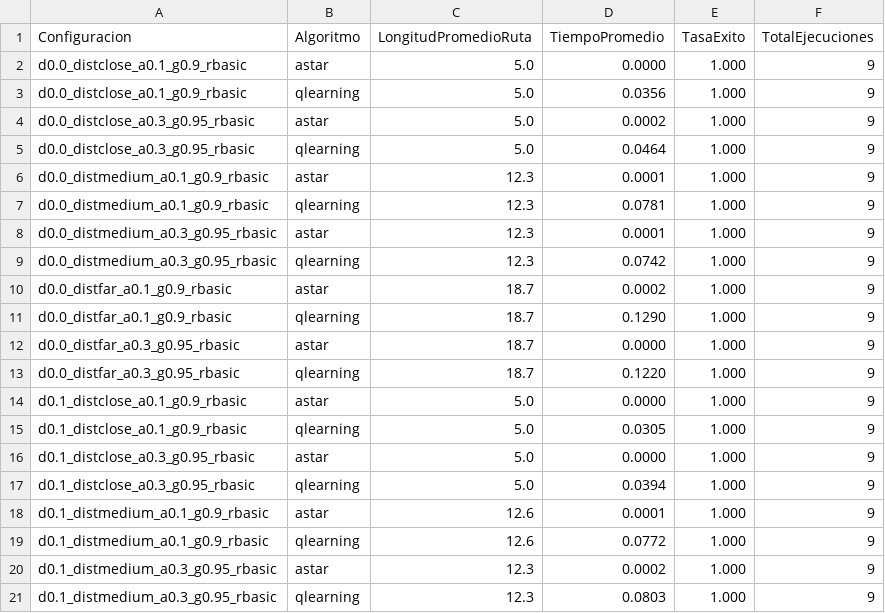
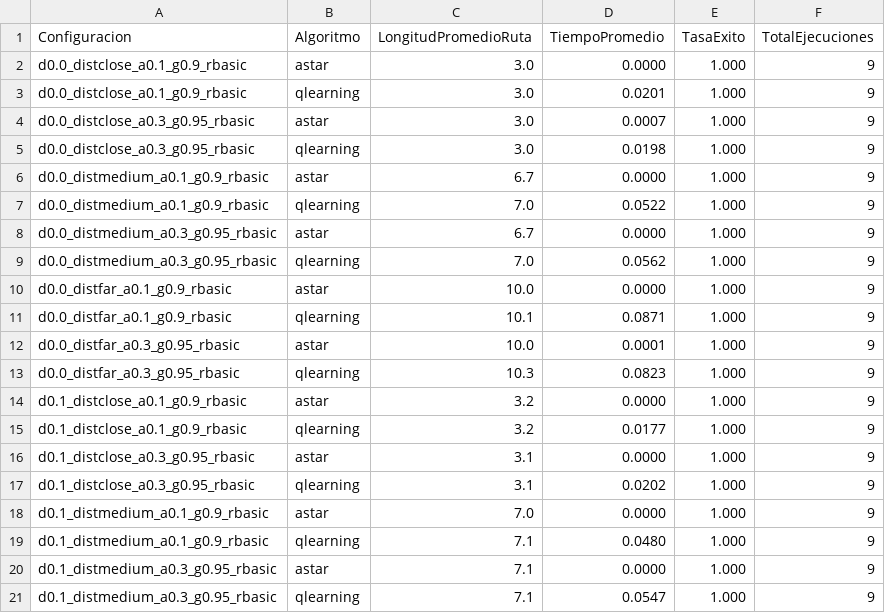
Before and after one commit to WernerHolters/TC2008B-Multiagentes, a CSV file: experiments/resumen_experimental.csv, drawn as a sheet; only a part is shown; the diff covers the shown part only.

Commit message:
feat(experiments): update to "8-vecinos"

```diff
--- a/experiments/resumen_experimental.csv
+++ b/experiments/resumen_experimental.csv
@@ -1,21 +1,21 @@
 Configuracion,Algoritmo,LongitudPromedioRuta,TiempoPromedio,TasaExito,TotalEjecuciones
-d0.0_distclose_a0.1_g0.9_rbasic,astar,5.0,0.0000,1.000,9
-d0.0_distclose_a0.1_g0.9_rbasic,qlearning,5.0,0.0356,1.000,9
-d0.0_distclose_a0.3_g0.95_rbasic,astar,5.0,0.0002,1.000,9
-d0.0_distclose_a0.3_g0.95_rbasic,qlearning,5.0,0.0464,1.000,9
-d0.0_distmedium_a0.1_g0.9_rbasic,astar,12.3,0.0001,1.000,9
-d0.0_distmedium_a0.1_g0.9_rbasic,qlearning,12.3,0.0781,1.000,9
-d0.0_distmedium_a0.3_g0.95_rbasic,astar,12.3,0.0001,1.000,9
-d0.0_distmedium_a0.3_g0.95_rbasic,qlearning,12.3,0.0742,1.000,9
-d0.0_distfar_a0.1_g0.9_rbasic,astar,18.7,0.0002,1.000,9
-d0.0_distfar_a0.1_g0.9_rbasic,qlearning,18.7,0.1290,1.000,9
-d0.0_distfar_a0.3_g0.95_rbasic,astar,18.7,0.0000,1.000,9
-d0.0_distfar_a0.3_g0.95_rbasic,qlearning,18.7,0.1220,1.000,9
-d0.1_distclose_a0.1_g0.9_rbasic,astar,5.0,0.0000,1.000,9
-d0.1_distclose_a0.1_g0.9_rbasic,qlearning,5.0,0.0305,1.000,9
-d0.1_distclose_a0.3_g0.95_rbasic,astar,5.0,0.0000,1.000,9
-d0.1_distclose_a0.3_g0.95_rbasic,qlearning,5.0,0.0394,1.000,9
-d0.1_distmedium_a0.1_g0.9_rbasic,astar,12.6,0.0001,1.000,9
-d0.1_distmedium_a0.1_g0.9_rbasic,qlearning,12.6,0.0772,1.000,9
-d0.1_distmedium_a0.3_g0.95_rbasic,astar,12.3,0.0002,1.000,9
-d0.1_distmedium_a0.3_g0.95_rbasic,qlearning,12.3,0.0803,1.000,9
+d0.0_distclose_a0.1_g0.9_rbasic,astar,3.0,0.0000,1.000,9
+d0.0_distclose_a0.1_g0.9_rbasic,qlearning,3.0,0.0201,1.000,9
+d0.0_distclose_a0.3_g0.95_rbasic,astar,3.0,0.0007,1.000,9
+d0.0_distclose_a0.3_g0.95_rbasic,qlearning,3.0,0.0198,1.000,9
+d0.0_distmedium_a0.1_g0.9_rbasic,astar,6.7,0.0000,1.000,9
+d0.0_distmedium_a0.1_g0.9_rbasic,qlearning,7.0,0.0522,1.000,9
+d0.0_distmedium_a0.3_g0.95_rbasic,astar,6.7,0.0000,1.000,9
+d0.0_distmedium_a0.3_g0.95_rbasic,qlearning,7.0,0.0562,1.000,9
+d0.0_distfar_a0.1_g0.9_rbasic,astar,10.0,0.0000,1.000,9
+d0.0_distfar_a0.1_g0.9_rbasic,qlearning,10.1,0.0871,1.000,9
+d0.0_distfar_a0.3_g0.95_rbasic,astar,10.0,0.0001,1.000,9
+d0.0_distfar_a0.3_g0.95_rbasic,qlearning,10.3,0.0823,1.000,9
+d0.1_distclose_a0.1_g0.9_rbasic,astar,3.2,0.0000,1.000,9
+d0.1_distclose_a0.1_g0.9_rbasic,qlearning,3.2,0.0177,1.000,9
+d0.1_distclose_a0.3_g0.95_rbasic,astar,3.1,0.0000,1.000,9
+d0.1_distclose_a0.3_g0.95_rbasic,qlearning,3.1,0.0202,1.000,9
+d0.1_distmedium_a0.1_g0.9_rbasic,astar,7.0,0.0000,1.000,9
+d0.1_distmedium_a0.1_g0.9_rbasic,qlearning,7.1,0.0480,1.000,9
+d0.1_distmedium_a0.3_g0.95_rbasic,astar,7.1,0.0000,1.000,9
+d0.1_distmedium_a0.3_g0.95_rbasic,qlearning,7.1,0.0547,1.000,9
```
Also changed, not shown: 67 edited cells elsewhere in this file, 4 other files.
